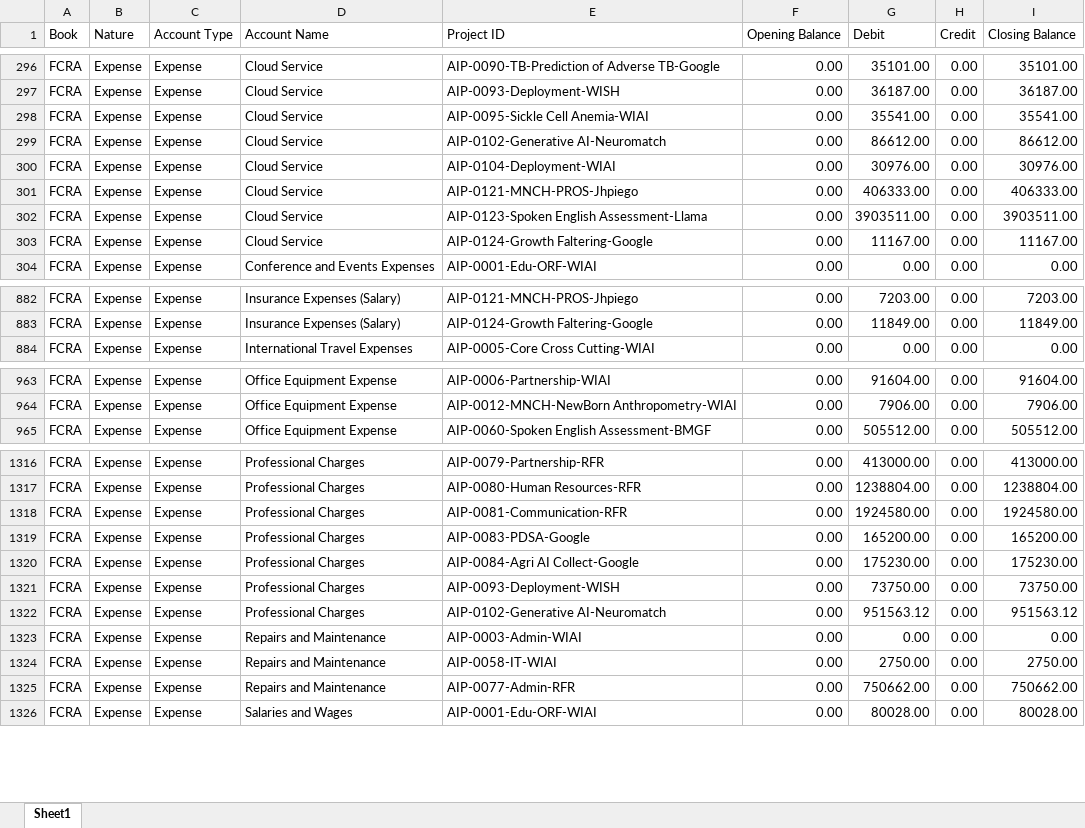
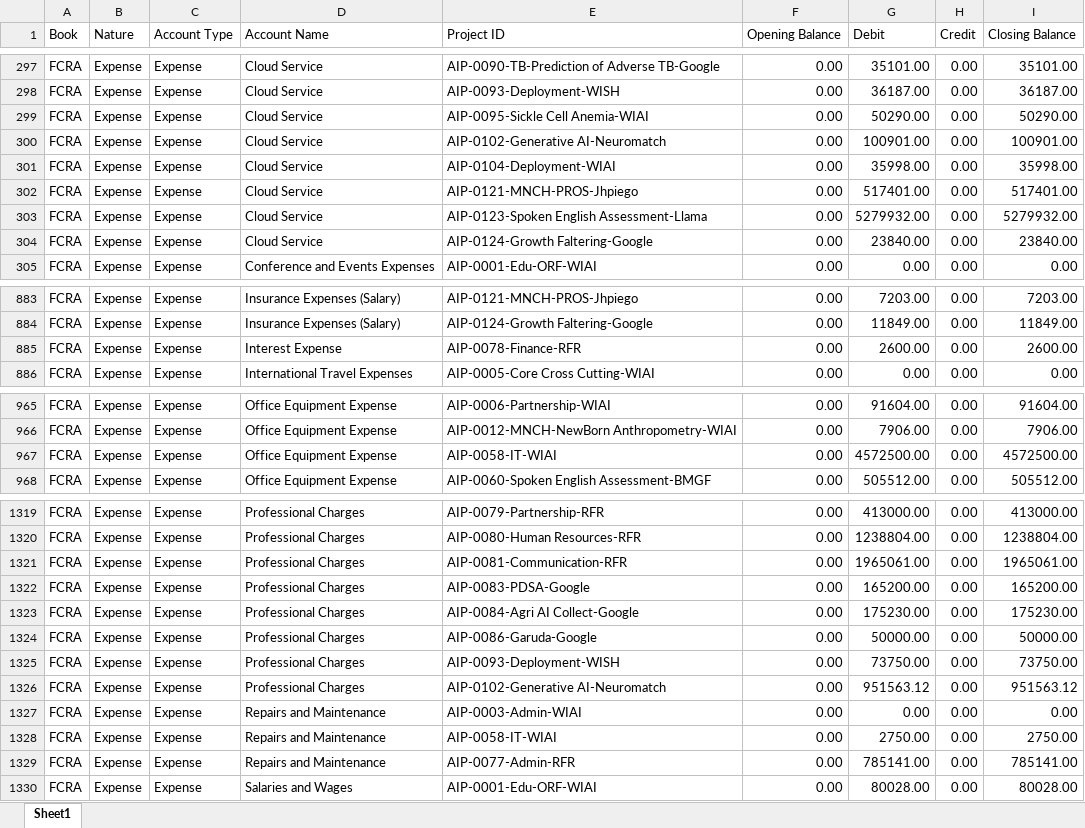
Before and after one commit to lehs-dashboard/lehs-reports, an Excel workbook: Consol_TB_FY25-26.xlsx, sheet Sheet1, drawn as a sheet; only a part is shown, gaps mark what is left out; values as stored, in another font and other column widths than the file's, no borders; addresses are those after the commit; the diff covers the shown part only; the diff names each change by its address in the sheet, - before the commit and + after, or states it on an @@ line.

```diff
--- a/Consol_TB_FY25-26.xlsx (sheet Sheet1)
+++ b/Consol_TB_FY25-26.xlsx (sheet Sheet1)
-G299 (Debit): 35541.00
+G299 (Debit): 50290.00
-I299 (Closing Balance): 35541.00
+I299 (Closing Balance): 50290.00
-G300 (Debit): 86612.00
+G300 (Debit): 100901.00
-I300 (Closing Balance): 86612.00
+I300 (Closing Balance): 100901.00
-G301 (Debit): 30976.00
+G301 (Debit): 35998.00
-I301 (Closing Balance): 30976.00
+I301 (Closing Balance): 35998.00
-G302 (Debit): 406333.00
+G302 (Debit): 517401.00
-I302 (Closing Balance): 406333.00
+I302 (Closing Balance): 517401.00
-G303 (Debit): 3903511.00
+G303 (Debit): 5279932.00
-I303 (Closing Balance): 3903511.00
+I303 (Closing Balance): 5279932.00
-G304 (Debit): 11167.00
+G304 (Debit): 23840.00
-I304 (Closing Balance): 11167.00
+I304 (Closing Balance): 23840.00
+row 885: FCRA | Expense | Expense | Interest Expense | AIP-0078-Finance-RFR | 0.00 | 2600.00 | 0.00 | 2600.00
+row 967: FCRA | Expense | Expense | Office Equipment Expense | AIP-0058-IT-WIAI | 0.00 | 4572500.00 | 0.00 | 4572500.00
-G1321 (Debit): 1924580.00
+G1321 (Debit): 1965061.00
-I1321 (Closing Balance): 1924580.00
+I1321 (Closing Balance): 1965061.00
+row 1324: FCRA | Expense | Expense | Professional Charges | AIP-0086-Garuda-Google | 0.00 | 50000.00 | 0.00 | 50000.00
-G1329 (Debit): 750662.00
+G1329 (Debit): 785141.00
-I1329 (Closing Balance): 750662.00
+I1329 (Closing Balance): 785141.00
```
Also changed, not shown: 1 added row and 114 edited cells elsewhere in this sheet.
